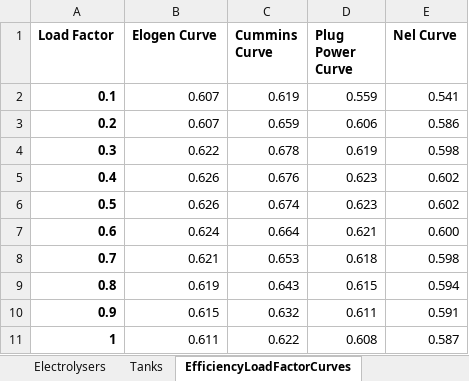
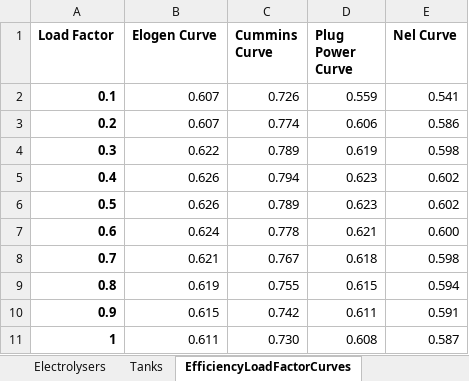
Before and after one commit to resgroup/hydrogen-optimisation-research, an Excel workbook: inputs/component_inputs.xlsx, sheet EfficiencyLoadFactorCurves, drawn as a sheet; values as stored, in another font and other column widths than the file's, no borders; the diff names each change by its address in the sheet, - before the commit and + after, or states it on an @@ line.

```diff
--- a/inputs/component_inputs.xlsx (sheet EfficiencyLoadFactorCurves)
+++ b/inputs/component_inputs.xlsx (sheet EfficiencyLoadFactorCurves)
-C2 (Cummins Curve): 0.619
+C2 (Cummins Curve): 0.726
-C3 (Cummins Curve): 0.659
+C3 (Cummins Curve): 0.774
-C4 (Cummins Curve): 0.678
+C4 (Cummins Curve): 0.789
-C5 (Cummins Curve): 0.676
+C5 (Cummins Curve): 0.794
-C6 (Cummins Curve): 0.674
+C6 (Cummins Curve): 0.789
-C7 (Cummins Curve): 0.664
+C7 (Cummins Curve): 0.778
-C8 (Cummins Curve): 0.653
+C8 (Cummins Curve): 0.767
-C9 (Cummins Curve): 0.643
+C9 (Cummins Curve): 0.755
-C10 (Cummins Curve): 0.632
+C10 (Cummins Curve): 0.742
-C11 (Cummins Curve): 0.622
+C11 (Cummins Curve): 0.730
```
Also changed, not shown: sheet StackReplacementYears, sheet Electrolysers, sheet Tanks, 4 other files.
